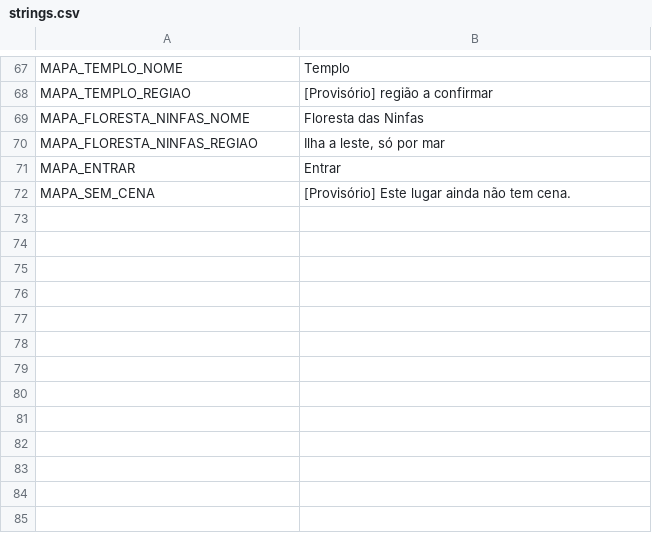
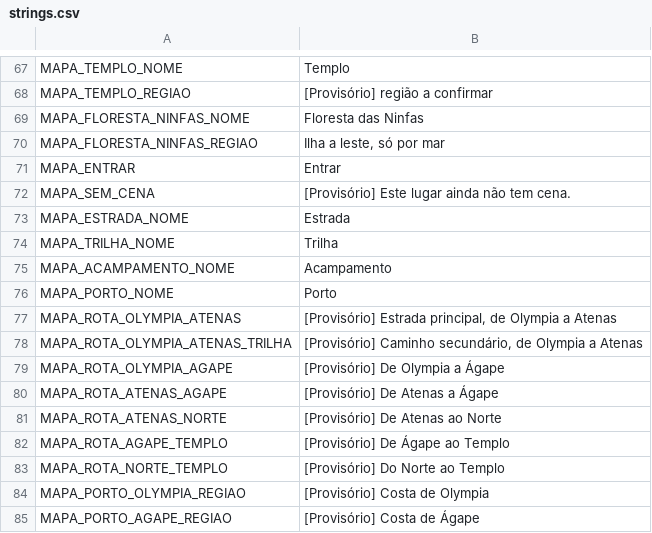
Before and after one commit to mracapulco/For_Helade, a CSV file: i18n/strings.csv, drawn as a sheet; only a part is shown, gaps mark what is left out.

```diff
--- a/i18n/strings.csv
+++ b/i18n/strings.csv
@@ -73 +73,14 @@ MAPA_ENTRAR,Entrar
 MAPA_SEM_CENA,"[Provisório] Este lugar ainda não tem cena."
+MAPA_ESTRADA_NOME,Estrada
+MAPA_TRILHA_NOME,Trilha
+MAPA_ACAMPAMENTO_NOME,Acampamento
+MAPA_PORTO_NOME,Porto
+MAPA_ROTA_OLYMPIA_ATENAS,"[Provisório] Estrada principal, de Olympia a Atenas"
+MAPA_ROTA_OLYMPIA_ATENAS_TRILHA,"[Provisório] Caminho secundário, de Olympia a Atenas"
+MAPA_ROTA_OLYMPIA_AGAPE,[Provisório] De Olympia a Ágape
+MAPA_ROTA_ATENAS_AGAPE,[Provisório] De Atenas a Ágape
+MAPA_ROTA_ATENAS_NORTE,[Provisório] De Atenas ao Norte
+MAPA_ROTA_AGAPE_TEMPLO,[Provisório] De Ágape ao Templo
+MAPA_ROTA_NORTE_TEMPLO,[Provisório] Do Norte ao Templo
+MAPA_PORTO_OLYMPIA_REGIAO,[Provisório] Costa de Olympia
+MAPA_PORTO_AGAPE_REGIAO,[Provisório] Costa de Ágape
```
Also changed, not shown: 31 other files.
